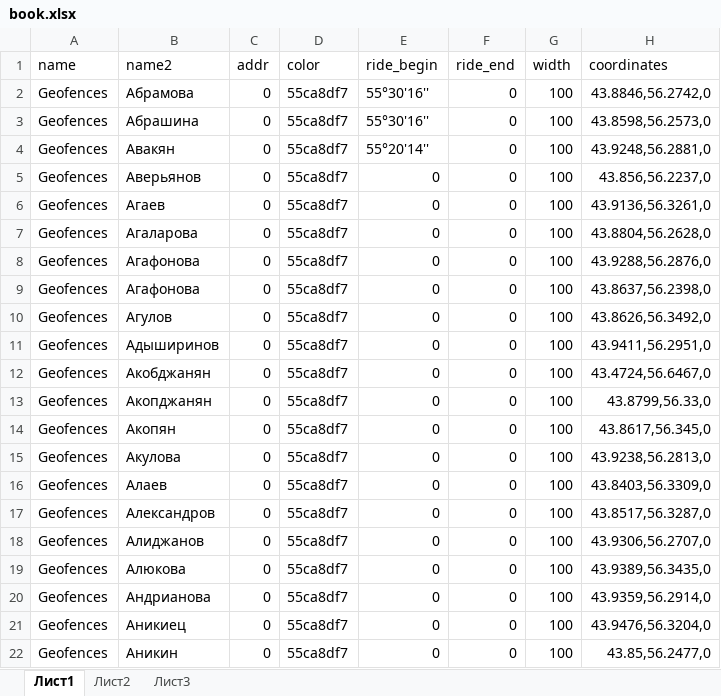
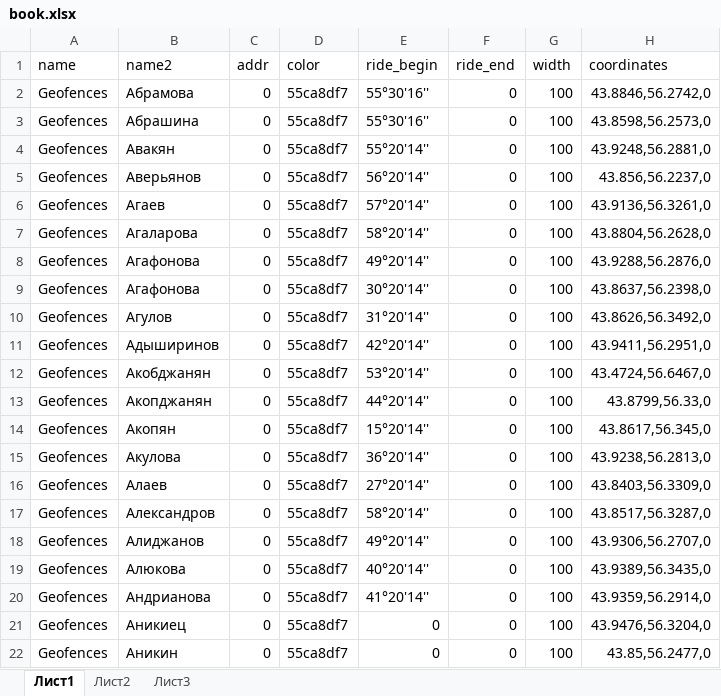
Before and after one commit to isboston/converter, an Excel workbook: book.xlsx, sheet Лист1, drawn as a sheet; only a part is shown; values as stored, in another font and other column widths than the file's, no borders; the diff names each change by its address in the sheet, - before the commit and + after, or states it on an @@ line.

```diff
--- a/book.xlsx (sheet Лист1)
+++ b/book.xlsx (sheet Лист1)
-E5 (ride_begin): 0
+E5 (ride_begin): 56°20'14''
-E6 (ride_begin): 0
+E6 (ride_begin): 57°20'14''
-E7 (ride_begin): 0
+E7 (ride_begin): 58°20'14''
-E8 (ride_begin): 0
+E8 (ride_begin): 49°20'14''
-E9 (ride_begin): 0
+E9 (ride_begin): 30°20'14''
-E10 (ride_begin): 0
+E10 (ride_begin): 31°20'14''
-E11 (ride_begin): 0
+E11 (ride_begin): 42°20'14''
-E12 (ride_begin): 0
+E12 (ride_begin): 53°20'14''
-E13 (ride_begin): 0
+E13 (ride_begin): 44°20'14''
-E14 (ride_begin): 0
+E14 (ride_begin): 15°20'14''
-E15 (ride_begin): 0
+E15 (ride_begin): 36°20'14''
-E16 (ride_begin): 0
+E16 (ride_begin): 27°20'14''
-E17 (ride_begin): 0
+E17 (ride_begin): 58°20'14''
-E18 (ride_begin): 0
+E18 (ride_begin): 49°20'14''
-E19 (ride_begin): 0
+E19 (ride_begin): 40°20'14''
-E20 (ride_begin): 0
+E20 (ride_begin): 41°20'14''
```
Also changed, not shown: 3 other files.
